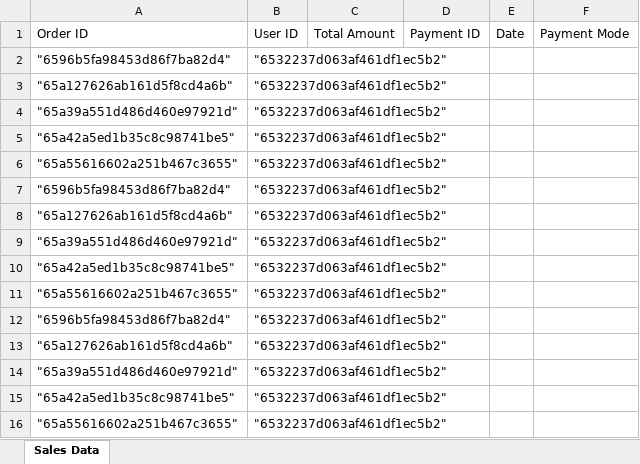
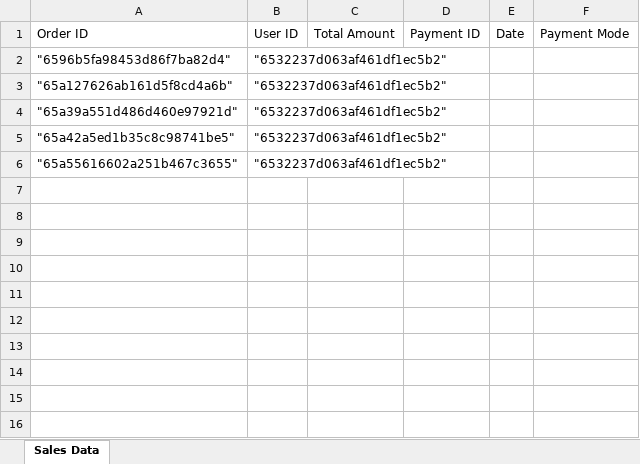
Before and after one commit to Ashif091/zesugar.shop, an Excel workbook: public/Report/SalesData.xlsx, sheet Sales Data, drawn as a sheet; values as stored, in another font and other column widths than the file's, no borders; the diff names each change by its address in the sheet, - before the commit and + after, or states it on an @@ line.

```diff
--- a/public/Report/SalesData.xlsx (sheet Sales Data)
+++ b/public/Report/SalesData.xlsx (sheet Sales Data)
-row 7: "6596b5fa98453d86f7ba82d4" | "6532237d063af461df1ec5b2"
-row 8: "65a127626ab161d5f8cd4a6b" | "6532237d063af461df1ec5b2"
-row 9: "65a39a551d486d460e97921d" | "6532237d063af461df1ec5b2"
-row 10: "65a42a5ed1b35c8c98741be5" | "6532237d063af461df1ec5b2"
-row 11: "65a55616602a251b467c3655" | "6532237d063af461df1ec5b2"
-row 12: "6596b5fa98453d86f7ba82d4" | "6532237d063af461df1ec5b2"
-row 13: "65a127626ab161d5f8cd4a6b" | "6532237d063af461df1ec5b2"
-row 14: "65a39a551d486d460e97921d" | "6532237d063af461df1ec5b2"
-row 15: "65a42a5ed1b35c8c98741be5" | "6532237d063af461df1ec5b2"
-row 16: "65a55616602a251b467c3655" | "6532237d063af461df1ec5b2"
```
Also changed, not shown: 4 other files.
